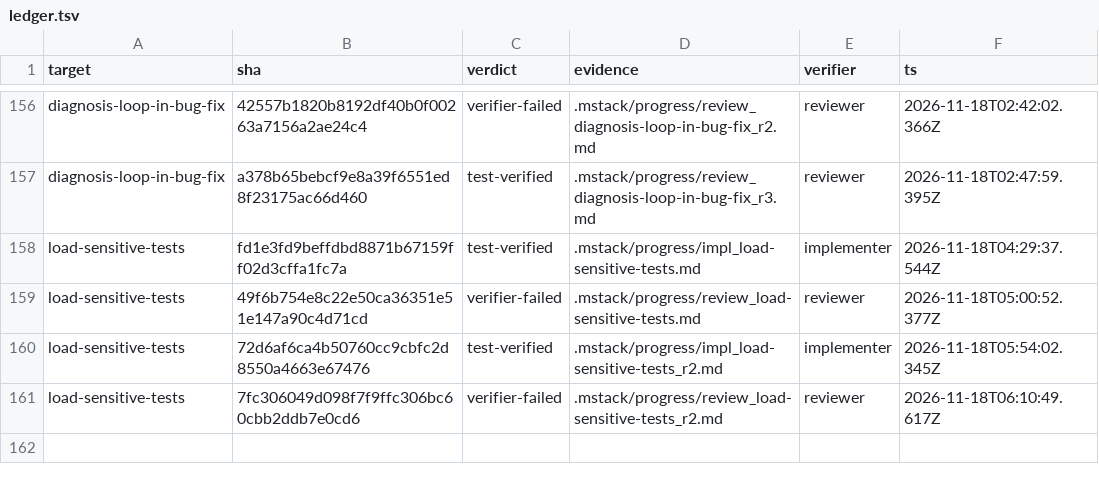
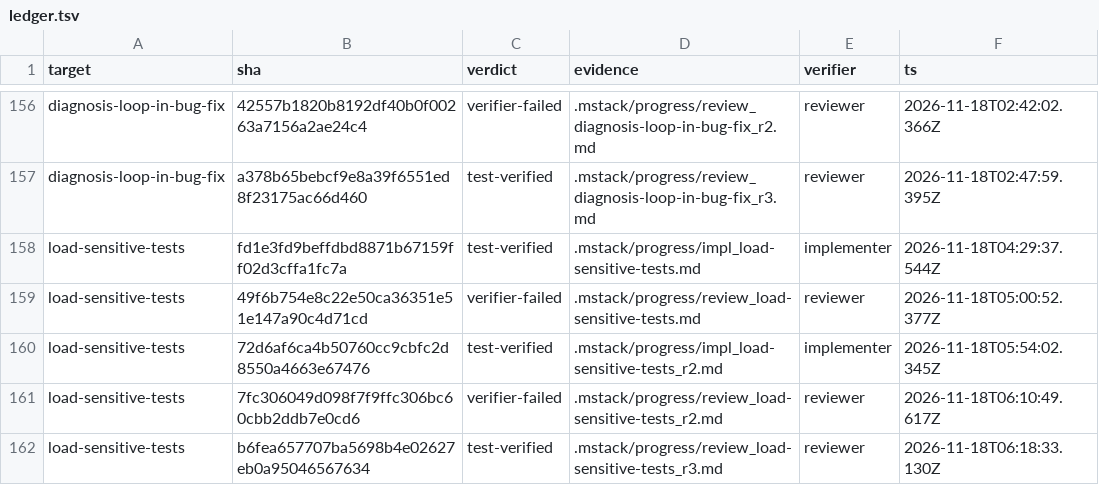
Before and after one commit to romerma/mstack, a TSV file: .mstack/ledger.tsv, drawn as a sheet; only a part is shown, gaps mark what is left out; the diff names each change by its address in the sheet, - before the commit and + after, or states it on an @@ line.

Commit message:
chore: record the item 67 round 3 review and verdict

```diff
--- a/.mstack/ledger.tsv
+++ b/.mstack/ledger.tsv
+row 162: load-sensitive-tests | b6fea657707ba5698b4e02627eb0a95046567634 | test-verified | .mstack/progress/review_load-sensitive-tests_r3.md | reviewer | 2026-11-18T06:18:33.130Z
```
Also changed, not shown: 1 other file.
